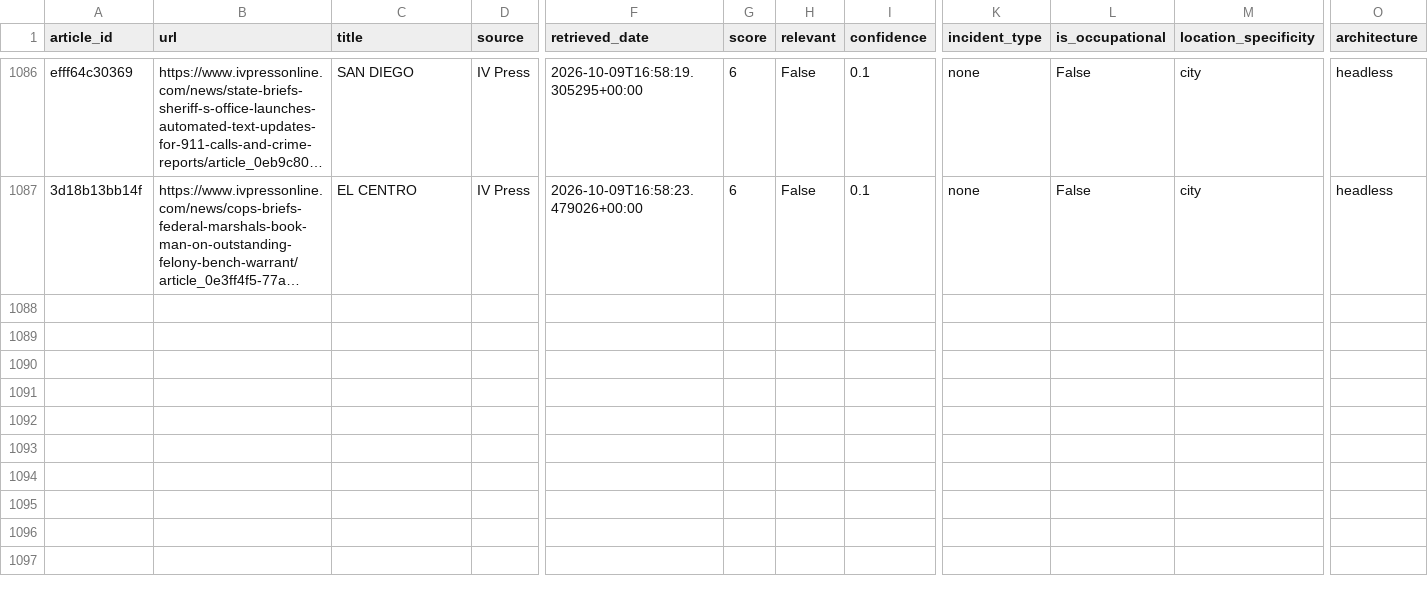
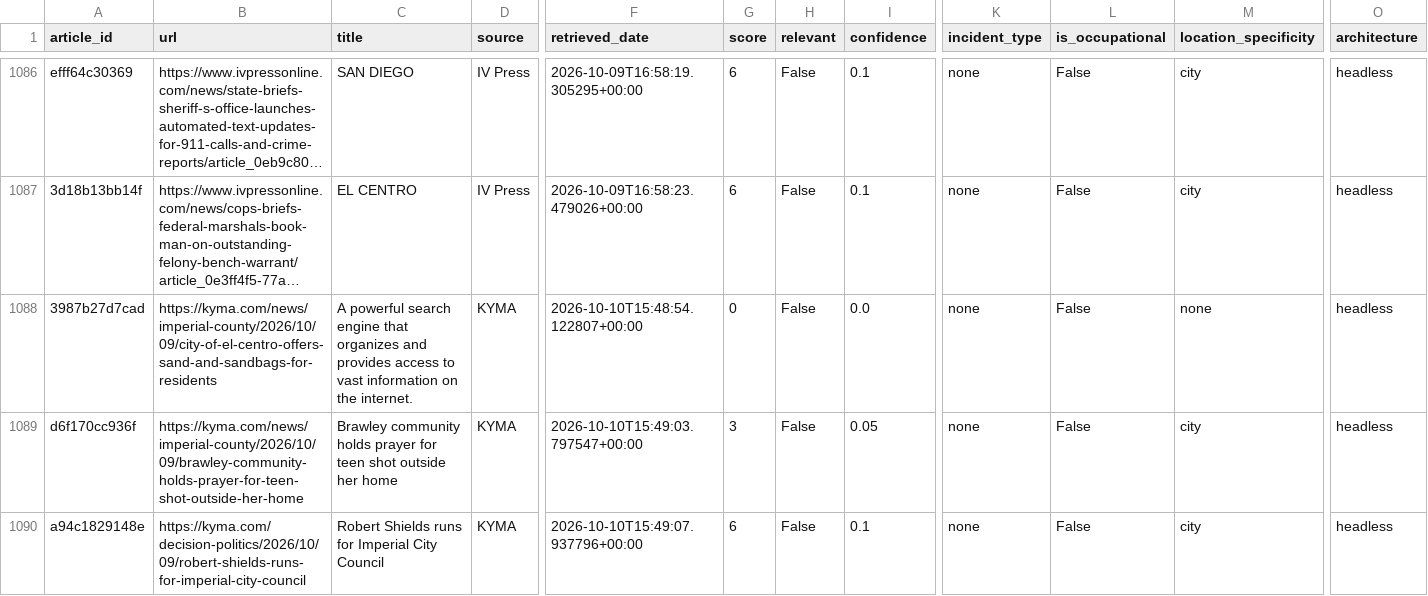
Before and after one commit to theaenache/4branch-iv-heatwatch, a CSV file: data/headless_scored.csv, drawn as a sheet; only a part is shown, gaps mark what is left out; long unchanged cells end in …; rows hold the shown columns only; the diff covers the shown part only; the diff names each change by its address in the sheet, - before the commit and + after, or states it on an @@ line.

```diff
--- a/data/headless_scored.csv
+++ b/data/headless_scored.csv
+row 1088: 3987b27d7cad | https://kyma.com/news/imperial-county/2026/10/09/city-of-el-centro-offers-sand-and-sandbags-for-residents | A powerful search engine that organizes and provides access to vast information on the internet. | KYMA | 2026-10-10T15:48:54.122807+00:00 | 0 | False | 0.0 | none | False | none | headless
+row 1089: d6f170cc936f | https://kyma.com/news/imperial-county/2026/10/09/brawley-community-holds-prayer-for-teen-shot-outside-her-home | Brawley community holds prayer for teen shot outside her home | KYMA | 2026-10-10T15:49:03.797547+00:00 | 3 | False | 0.05 | none | False | city | headless
+row 1090: a94c1829148e | https://kyma.com/decision-politics/2026/10/09/robert-shields-runs-for-imperial-city-council | Robert Shields runs for Imperial City Council | KYMA | 2026-10-10T15:49:07.937796+00:00 | 6 | False | 0.1 | none | False | city | headless
```
Also changed, not shown: 8 added rows elsewhere in this file, data/alerts_scored.csv, data/llm_scored.csv, 2 other files.
